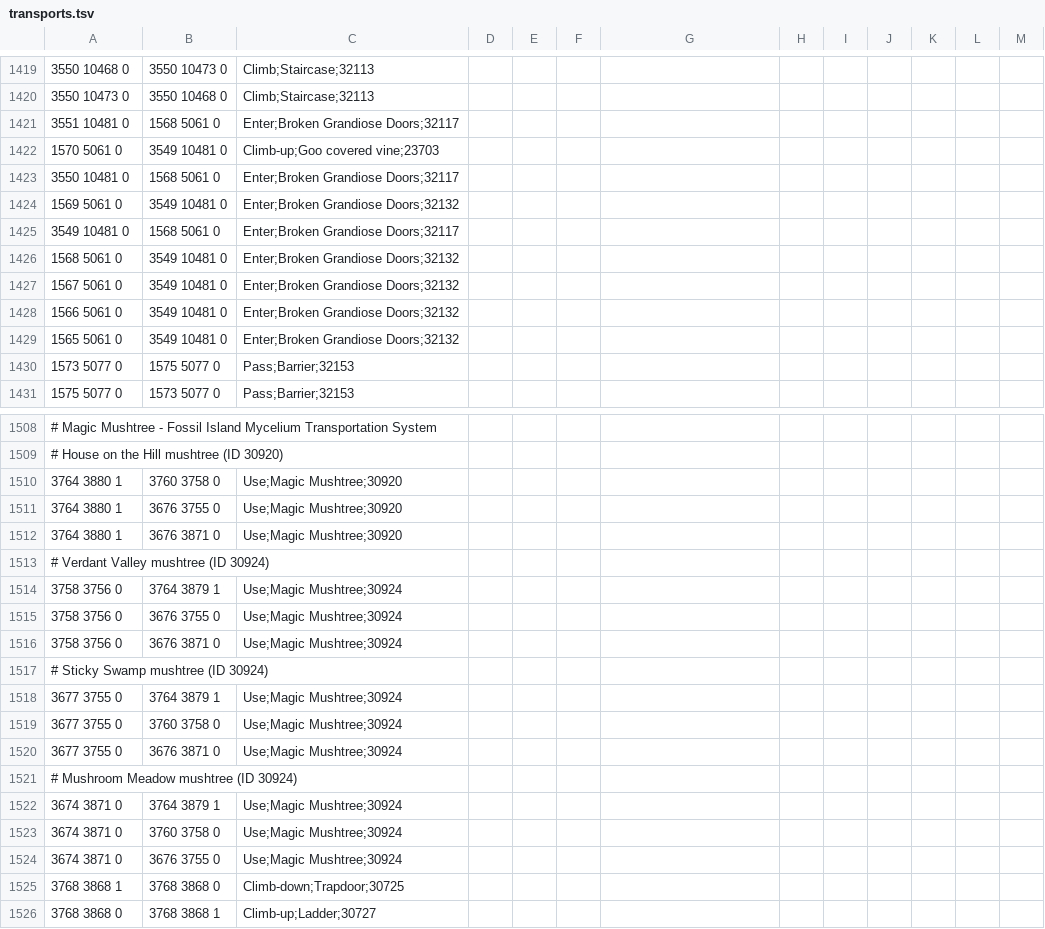
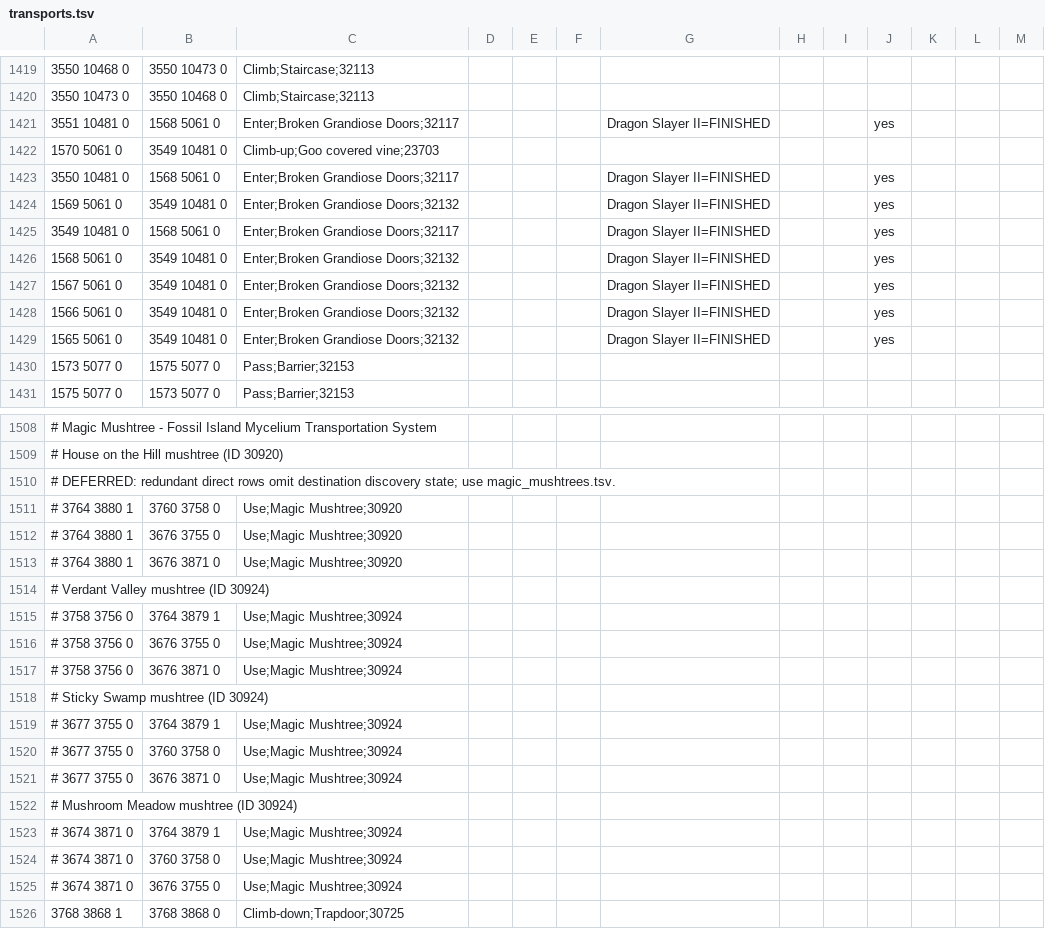
Before and after one commit to infuse21/Microbot, a TSV file: runelite-client/src/main/resources/net/runelite/client/plugins/microbot/shortestpath/transports.tsv, drawn as a sheet; only a part is shown, gaps mark what is left out; the shorter side is filled out with more unchanged rows; the diff covers the shown part only.

```diff
--- a/runelite-client/src/main/resources/net/runelite/client/plugins/microbot/shortestpath/transports.tsv
+++ b/runelite-client/src/main/resources/net/runelite/client/plugins/microbot/shortestpath/transports.tsv
@@ -1420,11 +1420,11 @@
 3550 10473 0	3550 10468 0	Climb;Staircase;32113									
-3551 10481 0	1568 5061 0	Enter;Broken Grandiose Doors;32117									
+3551 10481 0	1568 5061 0	Enter;Broken Grandiose Doors;32117				Dragon Slayer II=FINISHED			yes
 1570 5061 0	3549 10481 0	Climb-up;Goo covered vine;23703									
-3550 10481 0	1568 5061 0	Enter;Broken Grandiose Doors;32117									
-1569 5061 0	3549 10481 0	Enter;Broken Grandiose Doors;32132									
-3549 10481 0	1568 5061 0	Enter;Broken Grandiose Doors;32117									
-1568 5061 0	3549 10481 0	Enter;Broken Grandiose Doors;32132									
-1567 5061 0	3549 10481 0	Enter;Broken Grandiose Doors;32132									
-1566 5061 0	3549 10481 0	Enter;Broken Grandiose Doors;32132									
-1565 5061 0	3549 10481 0	Enter;Broken Grandiose Doors;32132									
+3550 10481 0	1568 5061 0	Enter;Broken Grandiose Doors;32117				Dragon Slayer II=FINISHED			yes
+1569 5061 0	3549 10481 0	Enter;Broken Grandiose Doors;32132				Dragon Slayer II=FINISHED			yes
+3549 10481 0	1568 5061 0	Enter;Broken Grandiose Doors;32117				Dragon Slayer II=FINISHED			yes
+1568 5061 0	3549 10481 0	Enter;Broken Grandiose Doors;32132				Dragon Slayer II=FINISHED			yes
+1567 5061 0	3549 10481 0	Enter;Broken Grandiose Doors;32132				Dragon Slayer II=FINISHED			yes
+1566 5061 0	3549 10481 0	Enter;Broken Grandiose Doors;32132				Dragon Slayer II=FINISHED			yes
+1565 5061 0	3549 10481 0	Enter;Broken Grandiose Doors;32132				Dragon Slayer II=FINISHED			yes
 1573 5077 0	1575 5077 0	Pass;Barrier;32153									
@@ -1509,17 +1509,18 @@
 # House on the Hill mushtree (ID 30920)
-3764 3880 1	3760 3758 0	Use;Magic Mushtree;30920
-3764 3880 1	3676 3755 0	Use;Magic Mushtree;30920
-3764 3880 1	3676 3871 0	Use;Magic Mushtree;30920
+# DEFERRED: redundant direct rows omit destination discovery state; use magic_mushtrees.tsv.
+# 3764 3880 1	3760 3758 0	Use;Magic Mushtree;30920
+# 3764 3880 1	3676 3755 0	Use;Magic Mushtree;30920
+# 3764 3880 1	3676 3871 0	Use;Magic Mushtree;30920
 # Verdant Valley mushtree (ID 30924)
-3758 3756 0	3764 3879 1	Use;Magic Mushtree;30924
-3758 3756 0	3676 3755 0	Use;Magic Mushtree;30924
-3758 3756 0	3676 3871 0	Use;Magic Mushtree;30924
+# 3758 3756 0	3764 3879 1	Use;Magic Mushtree;30924
+# 3758 3756 0	3676 3755 0	Use;Magic Mushtree;30924
+# 3758 3756 0	3676 3871 0	Use;Magic Mushtree;30924
 # Sticky Swamp mushtree (ID 30924)
-3677 3755 0	3764 3879 1	Use;Magic Mushtree;30924
-3677 3755 0	3760 3758 0	Use;Magic Mushtree;30924
-3677 3755 0	3676 3871 0	Use;Magic Mushtree;30924
+# 3677 3755 0	3764 3879 1	Use;Magic Mushtree;30924
+# 3677 3755 0	3760 3758 0	Use;Magic Mushtree;30924
+# 3677 3755 0	3676 3871 0	Use;Magic Mushtree;30924
 # Mushroom Meadow mushtree (ID 30924)
-3674 3871 0	3764 3879 1	Use;Magic Mushtree;30924
-3674 3871 0	3760 3758 0	Use;Magic Mushtree;30924
-3674 3871 0	3676 3755 0	Use;Magic Mushtree;30924
+# 3674 3871 0	3764 3879 1	Use;Magic Mushtree;30924
+# 3674 3871 0	3760 3758 0	Use;Magic Mushtree;30924
+# 3674 3871 0	3676 3755 0	Use;Magic Mushtree;30924
 3768 3868 1	3768 3868 0	Climb-down;Trapdoor;30725									
```
Also changed, not shown: 1 added row and 14 edited cells elsewhere in this file, 7 other files.
